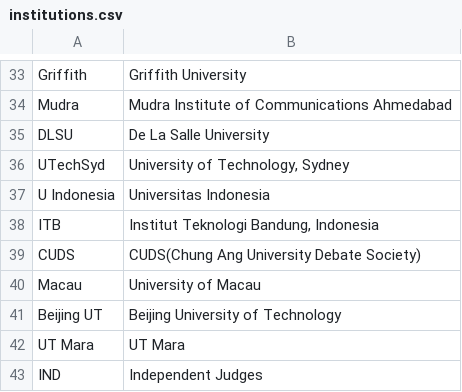
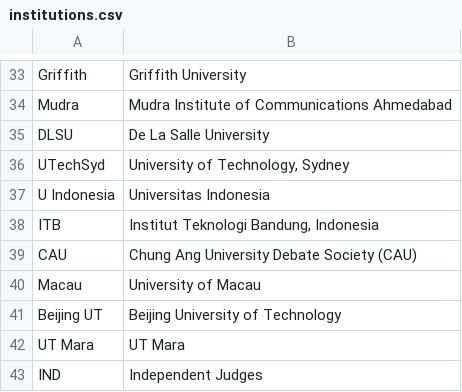
Before and after one commit to TabbycatDebate/tabbycat, a CSV file: src/data/auckland/institutions.csv, drawn as a sheet; only a part is shown, gaps mark what is left out; removed rows and columns are numbered as before the commit, all else as after; the diff names each change by its address in the sheet, - before the commit and + after, or states it on an @@ line.

```diff
--- a/src/data/auckland/institutions.csv
+++ b/src/data/auckland/institutions.csv
-row 39: CUDS | CUDS(Chung Ang University Debate Society)
+row 39: CAU | Chung Ang University Debate Society (CAU)
```
Also changed, not shown: src/data/auckland/people.csv, 2 other files.
